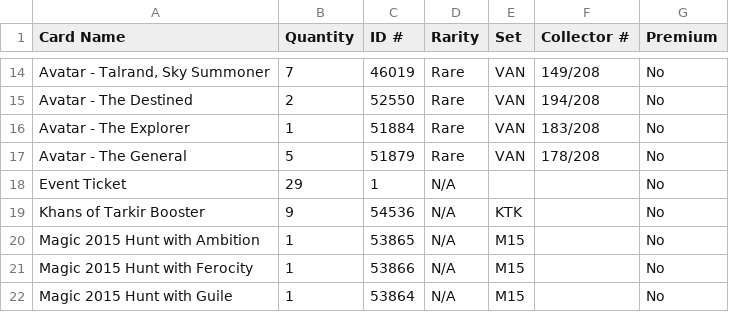
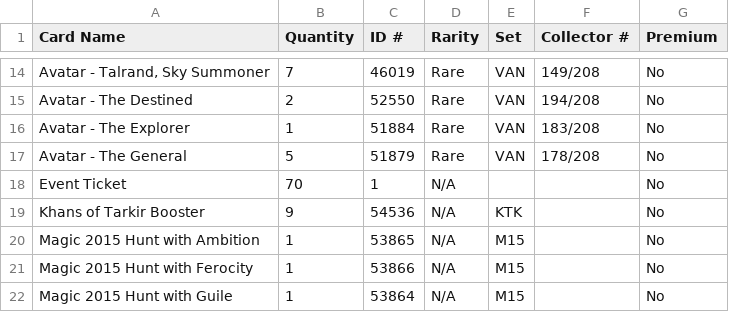
Before and after one commit to jamesrp/magic, a CSV file: mtgo/product.csv, drawn as a sheet; only a part is shown, gaps mark what is left out.

```diff
--- a/mtgo/product.csv
+++ b/mtgo/product.csv
@@ -17,3 +17,3 @@ Card Name,Quantity,ID #,Rarity,Set,Collector #,Premium,
 "Avatar - The General",5,51879,Rare,VAN,178/208,No
-"Event Ticket",29,1,N/A,,,No
+"Event Ticket",70,1,N/A,,,No
 "Khans of Tarkir Booster",9,54536,N/A,KTK,,No
```
Also changed, not shown: mtgo/cards.csv.
